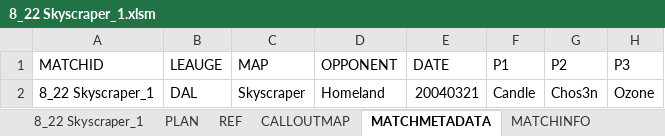
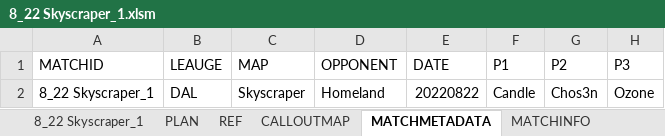
Before and after one commit to Autumn949/SiegeStats, an Excel workbook: Excel Files/8_22 Skyscraper_1.xlsm, sheet MATCHMETADATA, drawn as a sheet; only a part is shown; values as stored, in another font and other column widths than the file's, no borders; the diff names each change by its address in the sheet, - before the commit and + after, or states it on an @@ line.

Commit message:
date fix and typo fix

```diff
--- a/Excel Files/8_22 Skyscraper_1.xlsm (sheet MATCHMETADATA)
+++ b/Excel Files/8_22 Skyscraper_1.xlsm (sheet MATCHMETADATA)
-E2 (DATE): 20040321
+E2 (DATE): 20220822
```
Also changed, not shown: sheet 8_22 Skyscraper_1, 1 other file.
